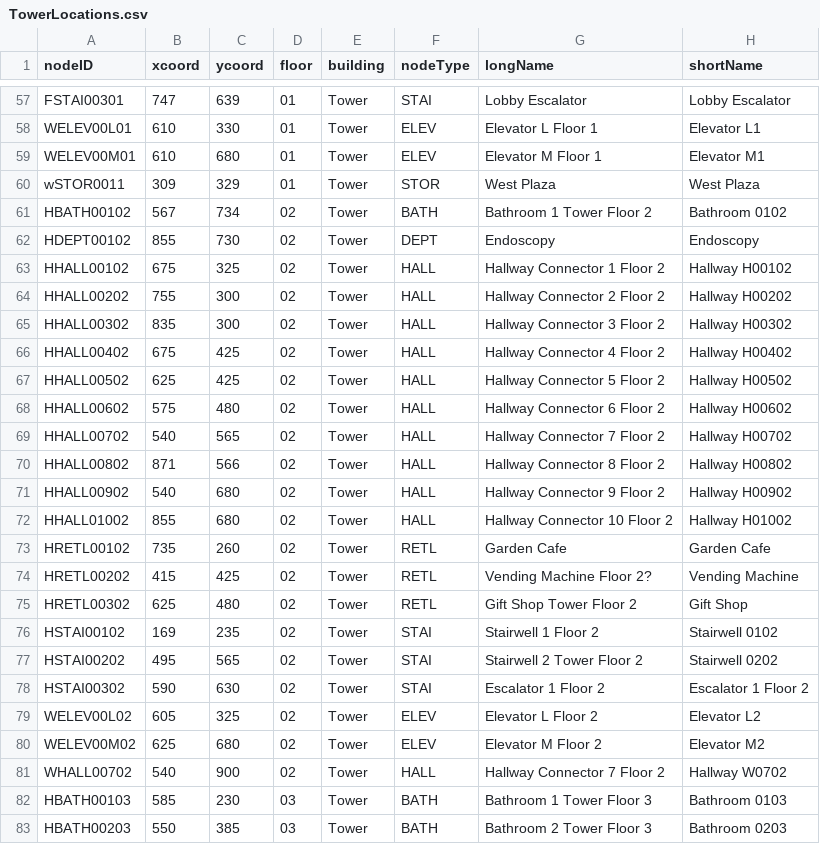
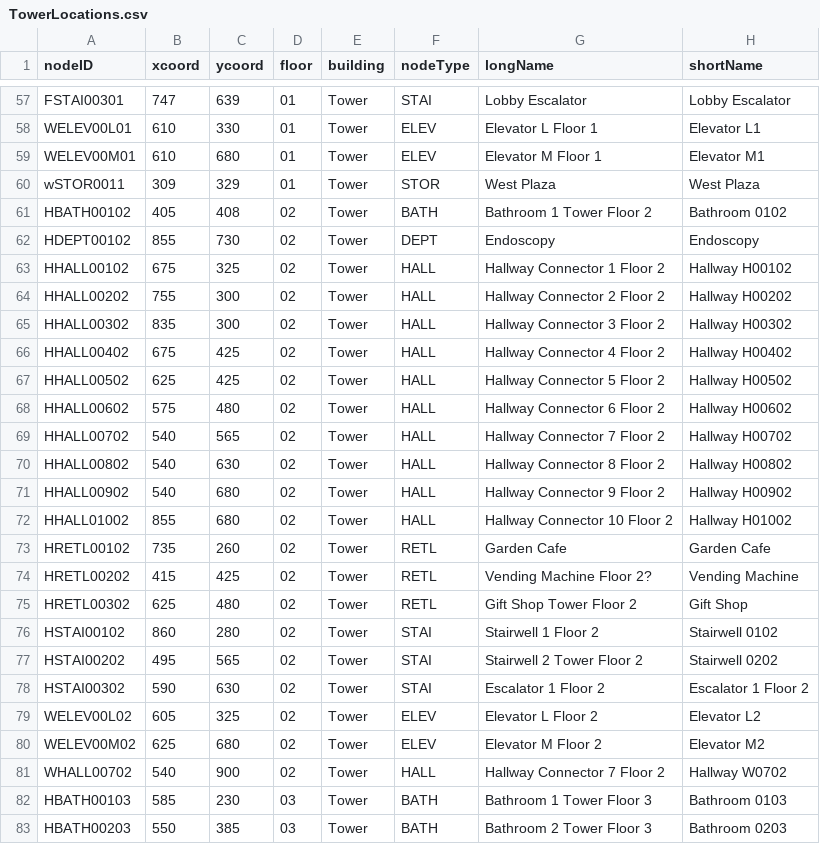
Before and after one commit to cscopetski/CS3733-D-Term-Team-W-Application, a CSV file: wApplication/CSVs/TowerLocations.csv, drawn as a sheet; only a part is shown, gaps mark what is left out.

```diff
--- a/wApplication/CSVs/TowerLocations.csv
+++ b/wApplication/CSVs/TowerLocations.csv
@@ -60,3 +60,3 @@ WELEV00M01,610,680,01,Tower,ELEV,Elevator M Floor 1,Elevator M1
 wSTOR0011,309,329,01,Tower,STOR,West Plaza,West Plaza
-HBATH00102,567,734,02,Tower,BATH,Bathroom 1 Tower Floor 2,Bathroom 0102
+HBATH00102,405,408,02,Tower,BATH,Bathroom 1 Tower Floor 2,Bathroom 0102
 HDEPT00102,855,730,02,Tower,DEPT,Endoscopy,Endoscopy
@@ -69,3 +69,3 @@ HHALL00602,575,480,02,Tower,HALL,Hallway Connector 6 Floor 2,Hallway H00602
 HHALL00702,540,565,02,Tower,HALL,Hallway Connector 7 Floor 2,Hallway H00702
-HHALL00802,871,566,02,Tower,HALL,Hallway Connector 8 Floor 2,Hallway H00802
+HHALL00802,540,630,02,Tower,HALL,Hallway Connector 8 Floor 2,Hallway H00802
 HHALL00902,540,680,02,Tower,HALL,Hallway Connector 9 Floor 2,Hallway H00902
@@ -75,3 +75,3 @@ HRETL00202,415,425,02,Tower,RETL,Vending Machine Floor 2?,Vending Machine
 HRETL00302,625,480,02,Tower,RETL,Gift Shop Tower Floor 2,Gift Shop
-HSTAI00102,169,235,02,Tower,STAI,Stairwell 1 Floor 2,Stairwell 0102
+HSTAI00102,860,280,02,Tower,STAI,Stairwell 1 Floor 2,Stairwell 0102
 HSTAI00202,495,565,02,Tower,STAI,Stairwell 2 Tower Floor 2,Stairwell 0202
```
Also changed, not shown: 3 other files.
